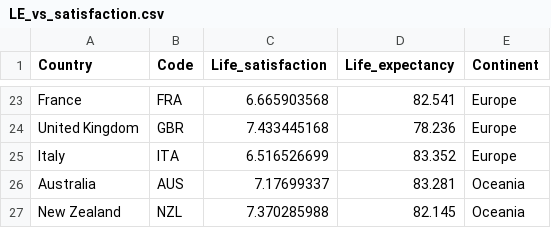
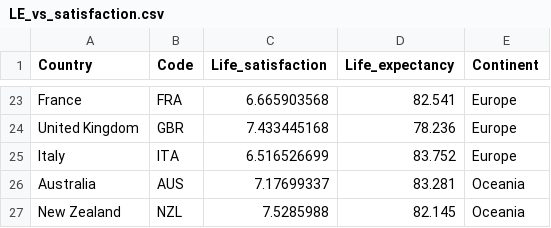
Before and after one commit to JengsHub/FIT3179, a CSV file: data/LE_vs_satisfaction.csv, drawn as a sheet; only a part is shown, gaps mark what is left out.

Commit message:
Update LE_vs_satisfaction.csv

```diff
--- a/data/LE_vs_satisfaction.csv
+++ b/data/LE_vs_satisfaction.csv
@@ -24,4 +24,4 @@ France,FRA,6.665903568,82.541,Europe
 United Kingdom,GBR,7.433445168,78.236,Europe
-Italy,ITA,6.516526699,83.352,Europe
+Italy,ITA,6.516526699,83.752,Europe
 Australia,AUS,7.17699337,83.281,Oceania
-New Zealand,NZL,7.370285988,82.145,Oceania
+New Zealand,NZL,7.5285988,82.145,Oceania
```
